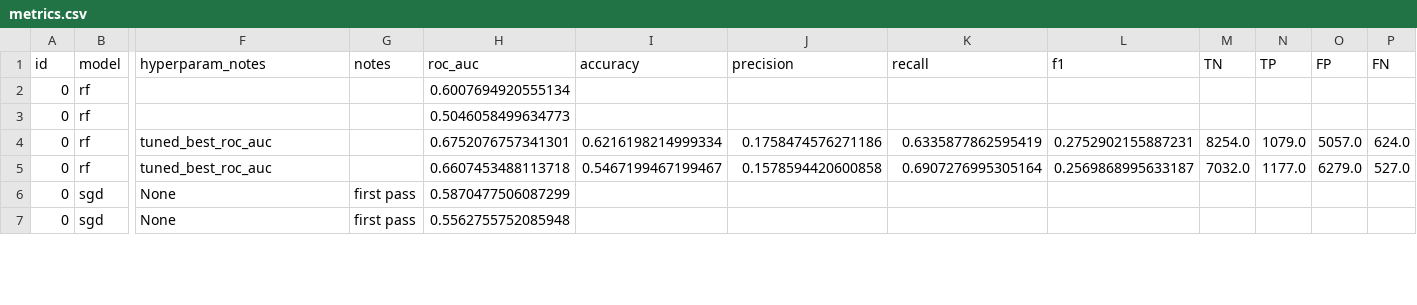
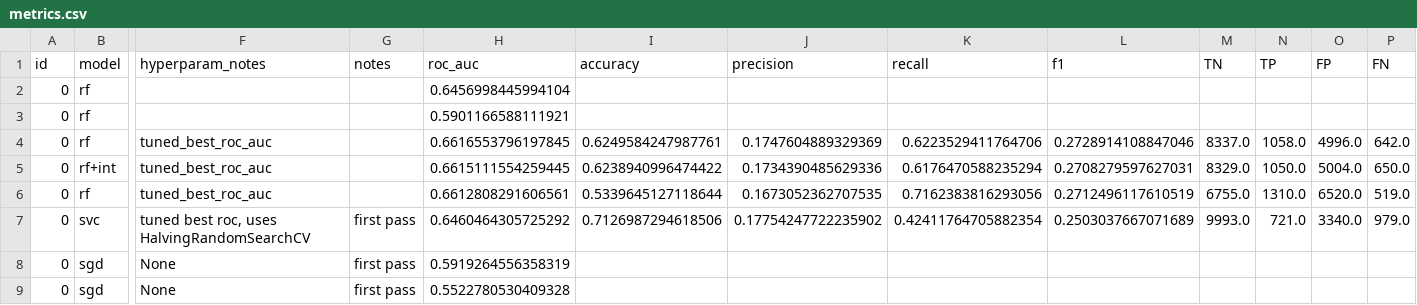
Before and after one commit to meaton96/Eaton_633_Project, a CSV file: src/shared_util/data/metrics.csv, drawn as a sheet; only a part is shown, gaps mark what is left out; addresses are those after the commit; rows hold the shown columns only; the diff covers the shown part only; the diff names each change by its address in the sheet, - before the commit and + after, or states it on an @@ line.

Commit message:
fixed the pipes, ran all models, updated results

```diff
--- a/src/shared_util/data/metrics.csv
+++ b/src/shared_util/data/metrics.csv
-H2 (roc_auc): 0.6007694920555134
+H2 (roc_auc): 0.6456998445994104
-H3 (roc_auc): 0.5046058499634773
+H3 (roc_auc): 0.5901166588111921
-H4 (roc_auc): 0.6752076757341301
+H4 (roc_auc): 0.6616553796197845
-I4 (accuracy): 0.6216198214999334
+I4 (accuracy): 0.6249584247987761
-J4 (precision): 0.1758474576271186
+J4 (precision): 0.1747604889329369
-K4 (recall): 0.6335877862595419
+K4 (recall): 0.6223529411764706
-L4 (f1): 0.2752902155887231
+L4 (f1): 0.2728914108847046
-M4 (TN): 8254.0
+M4 (TN): 8337.0
-N4 (TP): 1079.0
+N4 (TP): 1058.0
-O4 (FP): 5057.0
+O4 (FP): 4996.0
-P4 (FN): 624.0
+P4 (FN): 642.0
+row 5: 0 | rf+int | tuned_best_roc_auc |  | 0.6615111554259445 | 0.6238940996474422 | 0.1734390485629336 | 0.6176470588235294 | 0.2708279597627031 | 8329.0 | 1050.0 | 5004.0 | 650.0
-H6 (roc_auc): 0.6607453488113718
+H6 (roc_auc): 0.6612808291606561
-I6 (accuracy): 0.5467199467199467
+I6 (accuracy): 0.5339645127118644
-J6 (precision): 0.1578594420600858
+J6 (precision): 0.1673052362707535
-K6 (recall): 0.6907276995305164
+K6 (recall): 0.7162383816293056
-L6 (f1): 0.2569868995633187
+L6 (f1): 0.2712496117610519
-M6 (TN): 7032.0
+M6 (TN): 6755.0
-N6 (TP): 1177.0
+N6 (TP): 1310.0
-O6 (FP): 6279.0
+O6 (FP): 6520.0
-P6 (FN): 527.0
+P6 (FN): 519.0
+row 7: 0 | svc | tuned best roc, uses HalvingRandomSearchCV | first pass | 0.6460464305725292 | 0.7126987294618506 | 0.17754247722235902 | 0.42411764705882354 | 0.2503037667071689 | 9993.0 | 721.0 | 3340.0 | 979.0
-H8 (roc_auc): 0.5870477506087299
+H8 (roc_auc): 0.5919264556358319
-H9 (roc_auc): 0.5562755752085948
+H9 (roc_auc): 0.5522780530409328
```
Also changed, not shown: 2 removed rows and 28 edited cells elsewhere in this file, 7 other files.
